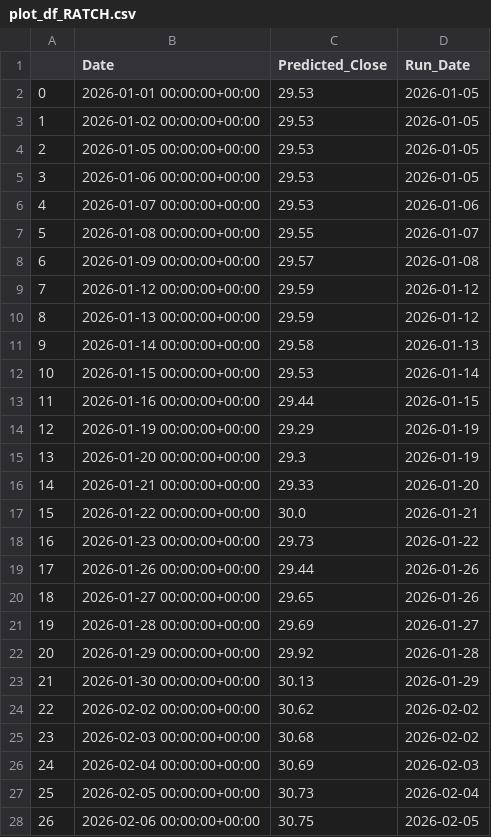
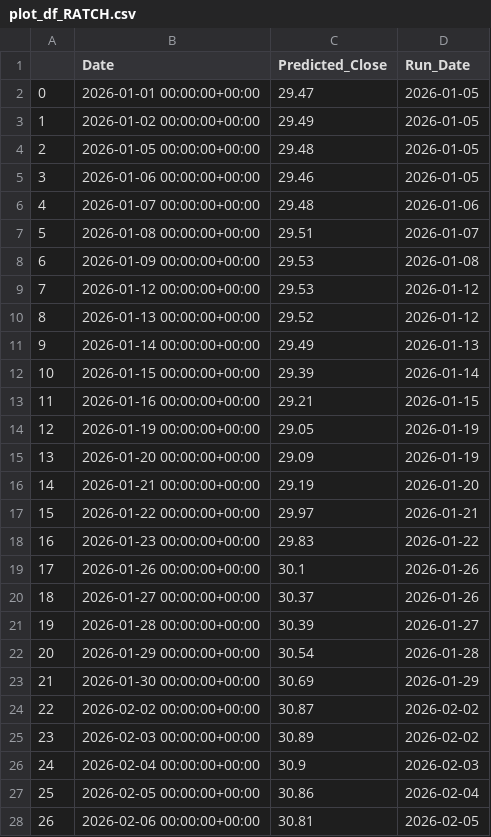
Before and after one commit to ParnNasa32/Thailand-s-Energy-Stock-Price-Forecasting-Website, a CSV file: scripts/รวมplot_df/plot_df_RATCH.csv, drawn as a sheet; only a part is shown; the diff covers the shown part only.

Commit message:
Update plot_df_RATCH.csv

```diff
--- a/scripts/รวมplot_df/plot_df_RATCH.csv
+++ b/scripts/รวมplot_df/plot_df_RATCH.csv
@@ -1,28 +1,28 @@
 ,Date,Predicted_Close,Run_Date
-0,2026-01-01 00:00:00+00:00,29.53,2026-01-05
-1,2026-01-02 00:00:00+00:00,29.53,2026-01-05
-2,2026-01-05 00:00:00+00:00,29.53,2026-01-05
-3,2026-01-06 00:00:00+00:00,29.53,2026-01-05
-4,2026-01-07 00:00:00+00:00,29.53,2026-01-06
-5,2026-01-08 00:00:00+00:00,29.55,2026-01-07
-6,2026-01-09 00:00:00+00:00,29.57,2026-01-08
-7,2026-01-12 00:00:00+00:00,29.59,2026-01-12
-8,2026-01-13 00:00:00+00:00,29.59,2026-01-12
-9,2026-01-14 00:00:00+00:00,29.58,2026-01-13
-10,2026-01-15 00:00:00+00:00,29.53,2026-01-14
-11,2026-01-16 00:00:00+00:00,29.44,2026-01-15
-12,2026-01-19 00:00:00+00:00,29.29,2026-01-19
-13,2026-01-20 00:00:00+00:00,29.3,2026-01-19
-14,2026-01-21 00:00:00+00:00,29.33,2026-01-20
-15,2026-01-22 00:00:00+00:00,30.0,2026-01-21
-16,2026-01-23 00:00:00+00:00,29.73,2026-01-22
-17,2026-01-26 00:00:00+00:00,29.44,2026-01-26
-18,2026-01-27 00:00:00+00:00,29.65,2026-01-26
-19,2026-01-28 00:00:00+00:00,29.69,2026-01-27
-20,2026-01-29 00:00:00+00:00,29.92,2026-01-28
-21,2026-01-30 00:00:00+00:00,30.13,2026-01-29
-22,2026-02-02 00:00:00+00:00,30.62,2026-02-02
-23,2026-02-03 00:00:00+00:00,30.68,2026-02-02
-24,2026-02-04 00:00:00+00:00,30.69,2026-02-03
-25,2026-02-05 00:00:00+00:00,30.73,2026-02-04
-26,2026-02-06 00:00:00+00:00,30.75,2026-02-05
+0,2026-01-01 00:00:00+00:00,29.47,2026-01-05
+1,2026-01-02 00:00:00+00:00,29.49,2026-01-05
+2,2026-01-05 00:00:00+00:00,29.48,2026-01-05
+3,2026-01-06 00:00:00+00:00,29.46,2026-01-05
+4,2026-01-07 00:00:00+00:00,29.48,2026-01-06
+5,2026-01-08 00:00:00+00:00,29.51,2026-01-07
+6,2026-01-09 00:00:00+00:00,29.53,2026-01-08
+7,2026-01-12 00:00:00+00:00,29.53,2026-01-12
+8,2026-01-13 00:00:00+00:00,29.52,2026-01-12
+9,2026-01-14 00:00:00+00:00,29.49,2026-01-13
+10,2026-01-15 00:00:00+00:00,29.39,2026-01-14
+11,2026-01-16 00:00:00+00:00,29.21,2026-01-15
+12,2026-01-19 00:00:00+00:00,29.05,2026-01-19
+13,2026-01-20 00:00:00+00:00,29.09,2026-01-19
+14,2026-01-21 00:00:00+00:00,29.19,2026-01-20
+15,2026-01-22 00:00:00+00:00,29.97,2026-01-21
+16,2026-01-23 00:00:00+00:00,29.83,2026-01-22
+17,2026-01-26 00:00:00+00:00,30.1,2026-01-26
+18,2026-01-27 00:00:00+00:00,30.37,2026-01-26
+19,2026-01-28 00:00:00+00:00,30.39,2026-01-27
+20,2026-01-29 00:00:00+00:00,30.54,2026-01-28
+21,2026-01-30 00:00:00+00:00,30.69,2026-01-29
+22,2026-02-02 00:00:00+00:00,30.87,2026-02-02
+23,2026-02-03 00:00:00+00:00,30.89,2026-02-02
+24,2026-02-04 00:00:00+00:00,30.9,2026-02-03
+25,2026-02-05 00:00:00+00:00,30.86,2026-02-04
+26,2026-02-06 00:00:00+00:00,30.81,2026-02-05
```
Also changed, not shown: 7 added rows and 45 edited cells elsewhere in this file.
